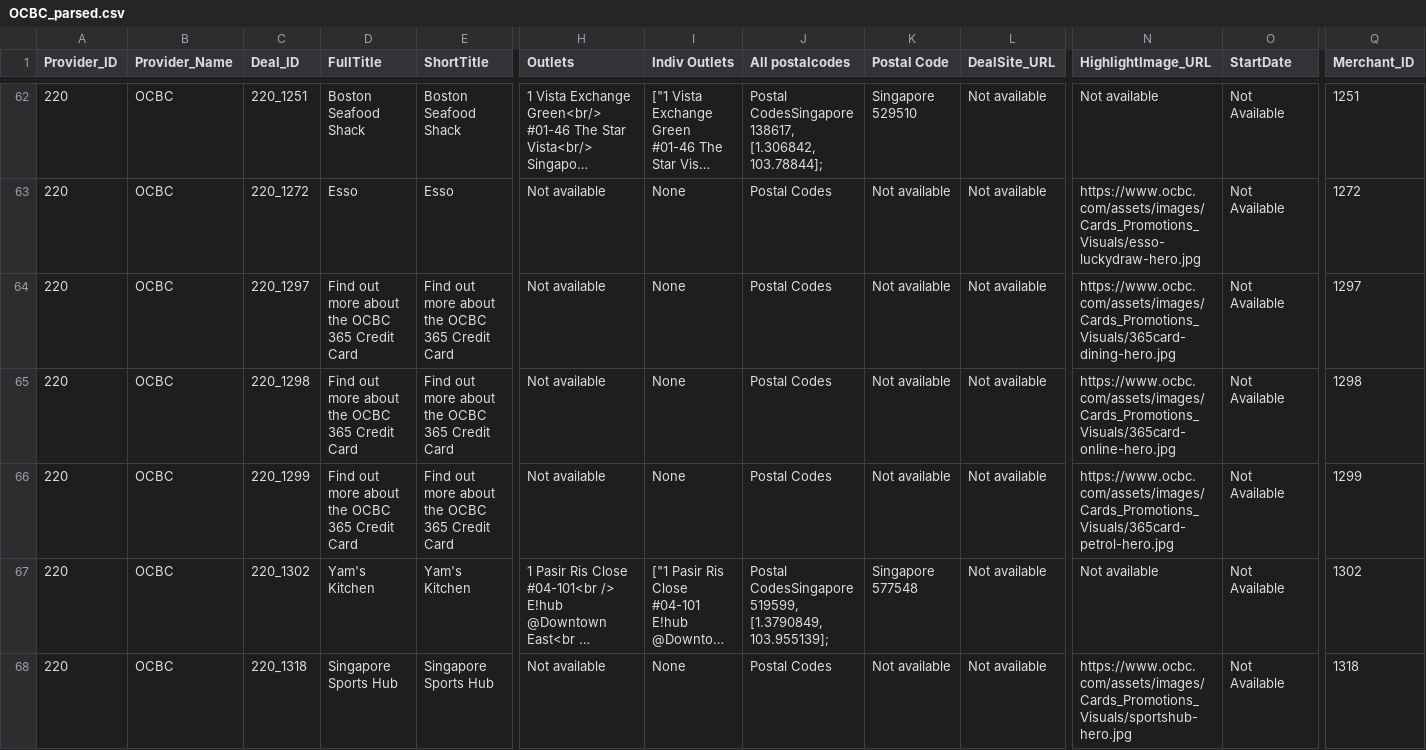
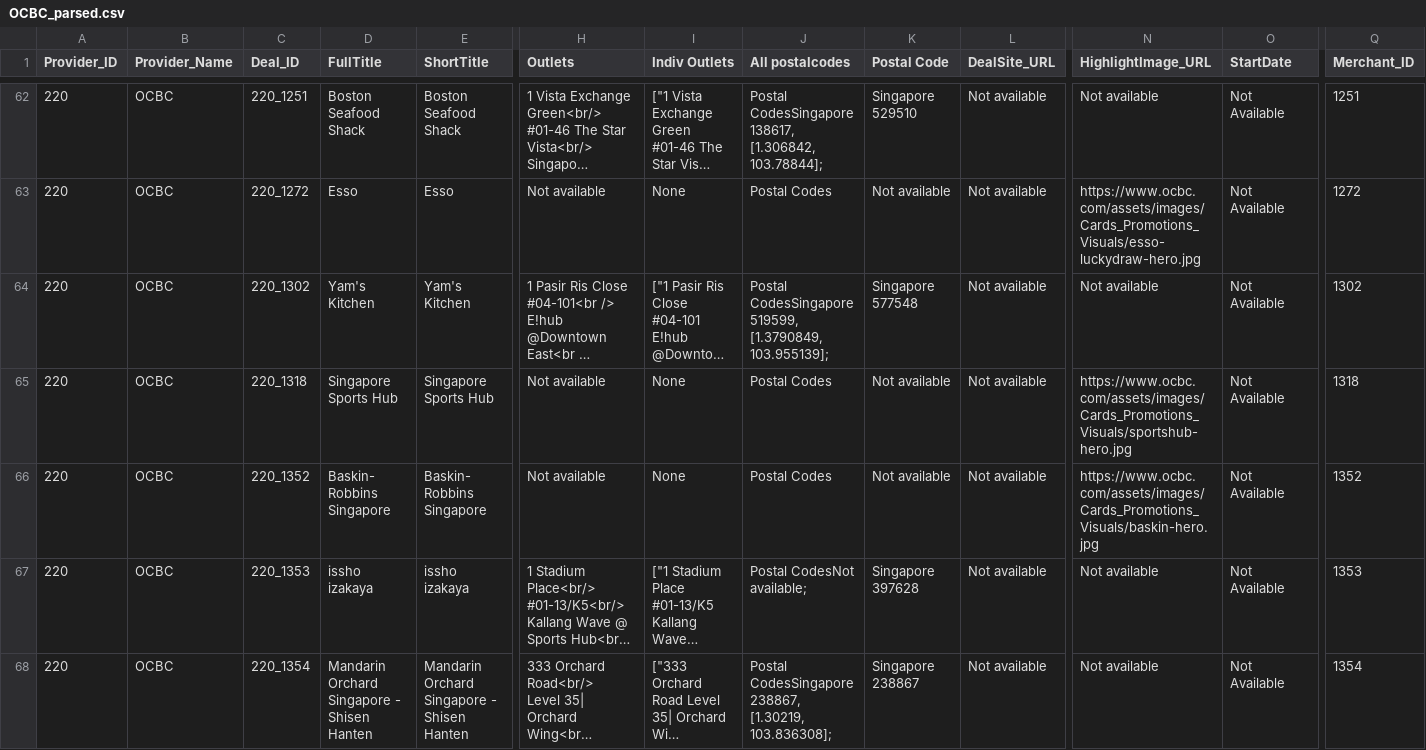
Before and after one commit to malavika94/resquetrial, a CSV file: OCBC_parsed.csv, drawn as a sheet; only a part is shown, gaps mark what is left out; the shorter side is filled out with more unchanged rows; long unchanged cells end in …; rows hold the shown columns only; the diff names each change by its address in the sheet, - before the commit and + after, or states it on an @@ line.

Commit message:
Update OCBC_parsed.csv

```diff
--- a/OCBC_parsed.csv
+++ b/OCBC_parsed.csv
-row 64: 220 | OCBC | 220_1297 | Find out more about the OCBC 365 Credit Card | Find out more about the OCBC 365 Credit Card | Not available | None | Postal Codes | Not available | Not available | https://www.ocbc.com/assets/images/Cards_Promotions_Visuals/365card-dining-hero.jpg | Not Available | 1297
-row 65: 220 | OCBC | 220_1298 | Find out more about the OCBC 365 Credit Card | Find out more about the OCBC 365 Credit Card | Not available | None | Postal Codes | Not available | Not available | https://www.ocbc.com/assets/images/Cards_Promotions_Visuals/365card-online-hero.jpg | Not Available | 1298
-row 66: 220 | OCBC | 220_1299 | Find out more about the OCBC 365 Credit Card | Find out more about the OCBC 365 Credit Card | Not available | None | Postal Codes | Not available | Not available | https://www.ocbc.com/assets/images/Cards_Promotions_Visuals/365card-petrol-hero.jpg | Not Available | 1299
```
